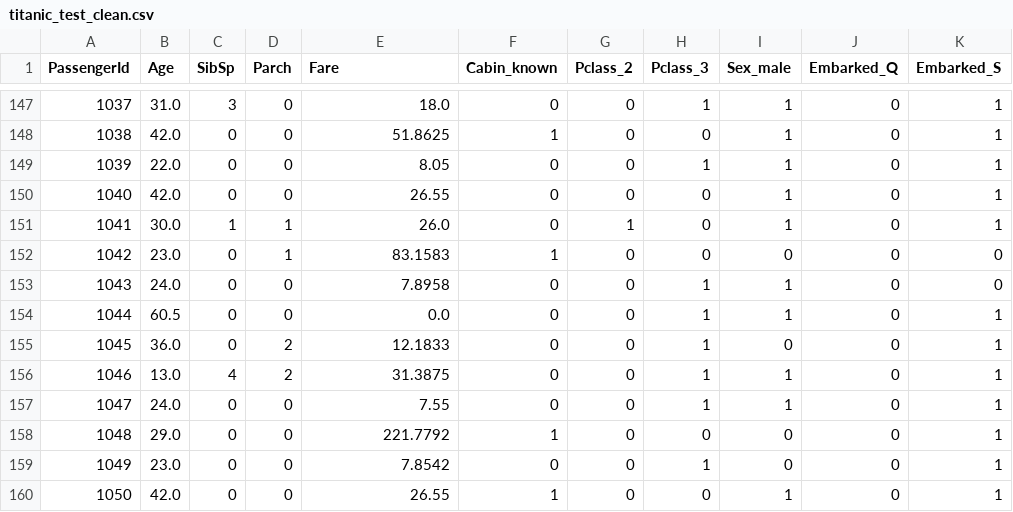
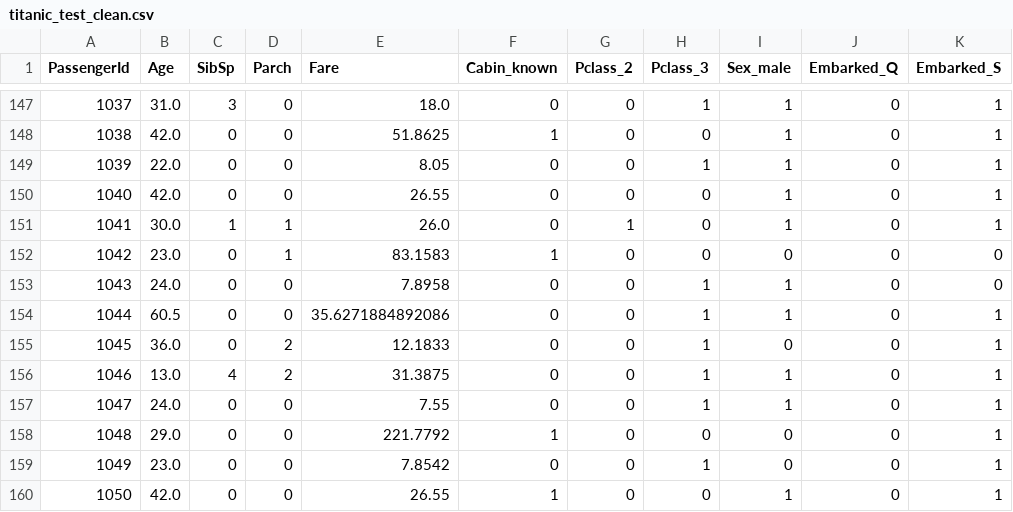
Before and after one commit to ethanander/Machine_Learning_USU, a CSV file: Spring 2020/HW/HW5- Titanic- KNN classification (answer key)/titanic_test_clean.csv, drawn as a sheet; only a part is shown, gaps mark what is left out.

Commit message:
updates

```diff
--- a/Spring 2020/HW/HW5- Titanic- KNN classification (answer key)/titanic_test_clean.csv
+++ b/Spring 2020/HW/HW5- Titanic- KNN classification (answer key)/titanic_test_clean.csv
@@ -153,3 +153,3 @@ PassengerId,Age,SibSp,Parch,Fare,Cabin_known,Pclass_2,Pclass_3,Sex_male,Embarked
 1043,24.0,0,0,7.8958,0,0,1,1,0,0
-1044,60.5,0,0,0.0,0,0,1,1,0,1
+1044,60.5,0,0,35.6271884892086,0,0,1,1,0,1
 1045,36.0,0,2,12.1833,0,0,1,0,0,1
```
